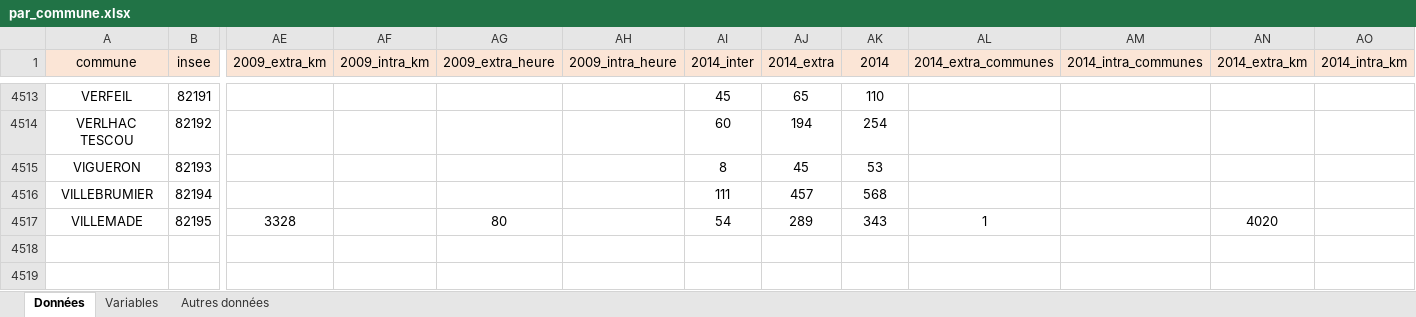
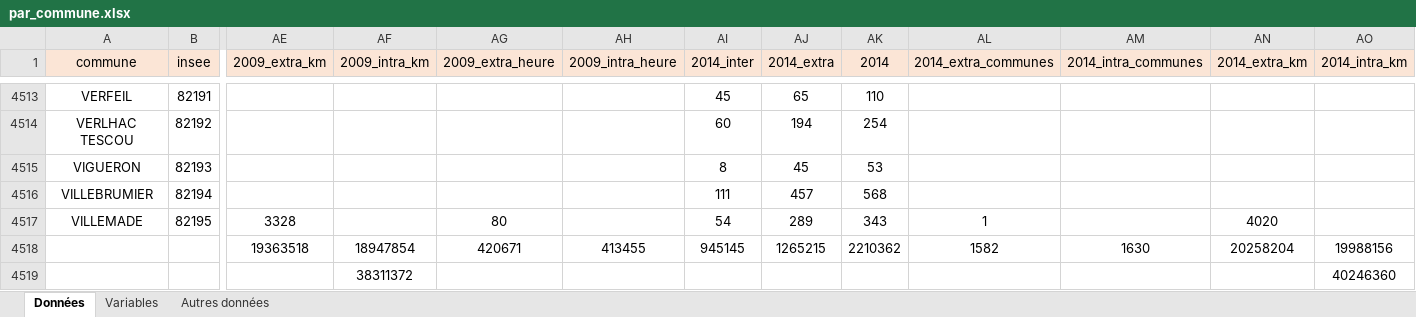
Before and after one commit to ToulouseDataViz/Hackaviz2019, an Excel workbook: par_commune.xlsx, sheet Données, drawn as a sheet; only a part is shown, gaps mark what is left out; values as stored, in another font and other column widths than the file's, no borders; rows hold the shown columns only; the diff names each change by its address in the sheet, - before the commit and + after, or states it on an @@ line.

Commit message:
Update par_commune.xlsx

```diff
--- a/par_commune.xlsx (sheet Données)
+++ b/par_commune.xlsx (sheet Données)
+row 4518:  |  | 19363518 | 18947854 | 420671 | 413455 | 945145 | 1265215 | 2210362 | 1582 | 1630 | 20258204 | 19988156
+row 4519:  |  |  | 38311372 |  |  |  |  |  |  |  |  | 40246360
```
